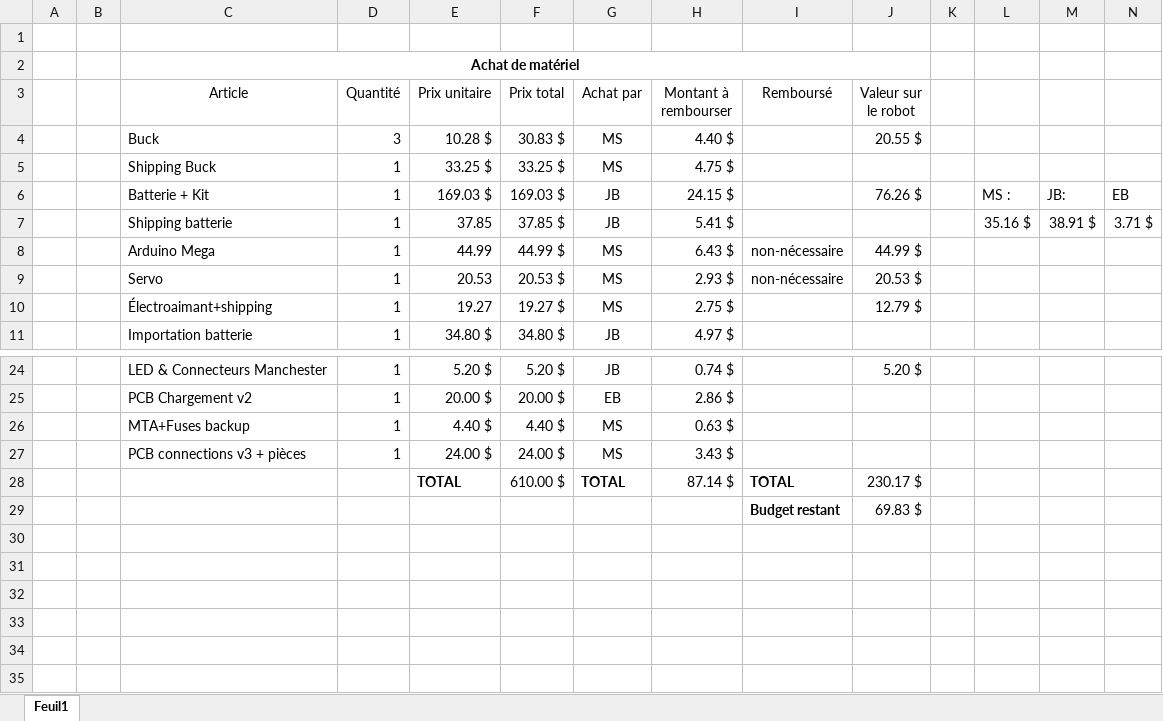
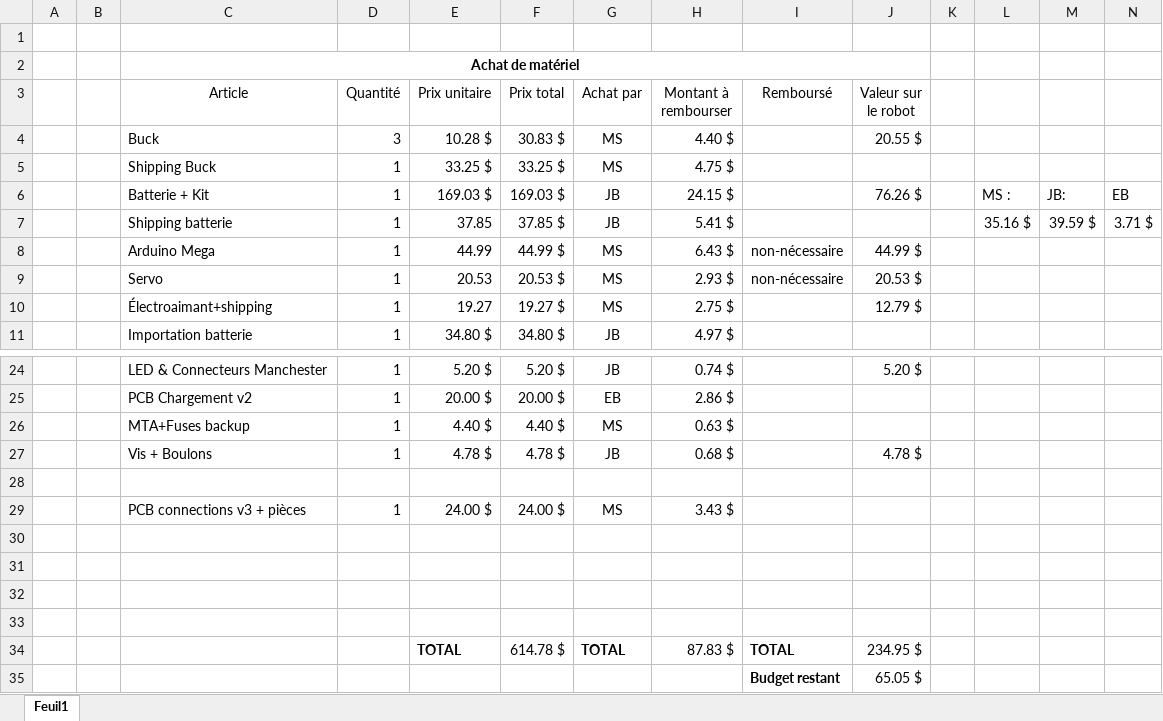
Before and after one commit to jmprovencher/Treasure-Picker-Robot, an Excel workbook: Planification/Budget.xlsx, sheet Feuil1, drawn as a sheet; only a part is shown, gaps mark what is left out; values as stored, in another font and other column widths than the file's, no borders; addresses are those after the commit; the diff names each change by its address in the sheet, - before the commit and + after, or states it on an @@ line.

Commit message:
Ajustements budget

```diff
--- a/Planification/Budget.xlsx (sheet Feuil1)
+++ b/Planification/Budget.xlsx (sheet Feuil1)
-M7: 38.91 $
+M7: 39.59 $
+row 27:  |  | Vis + Boulons | 1 | 4.78 $ | 4.78 $ | JB | 0.68 $ |  | 4.78 $
+row 28: (empty)
-row 30:  |  |  |  | TOTAL | 610.00 $ | TOTAL | 87.14 $ | TOTAL | 230.17 $
+row 30: (empty)
-row 31:  |  |  |  |  |  |  |  | Budget restant | 69.83 $
+row 31: (empty)
+row 32: (empty)
+row 33: (empty)
+row 34:  |  |  |  | TOTAL | 614.78 $ | TOTAL | 87.83 $ | TOTAL | 234.95 $
+row 35:  |  |  |  |  |  |  |  | Budget restant | 65.05 $
```
Also changed, not shown: formulas that keep their value.
